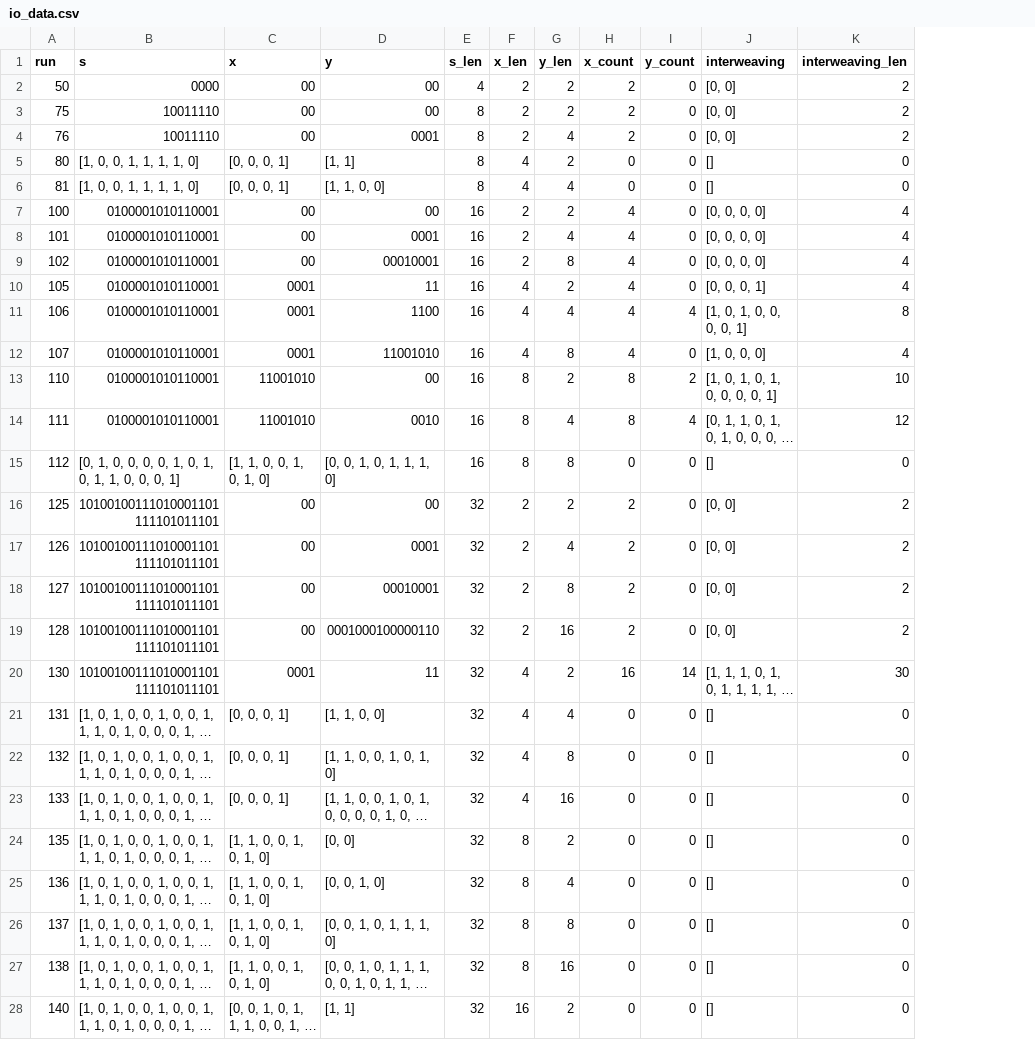
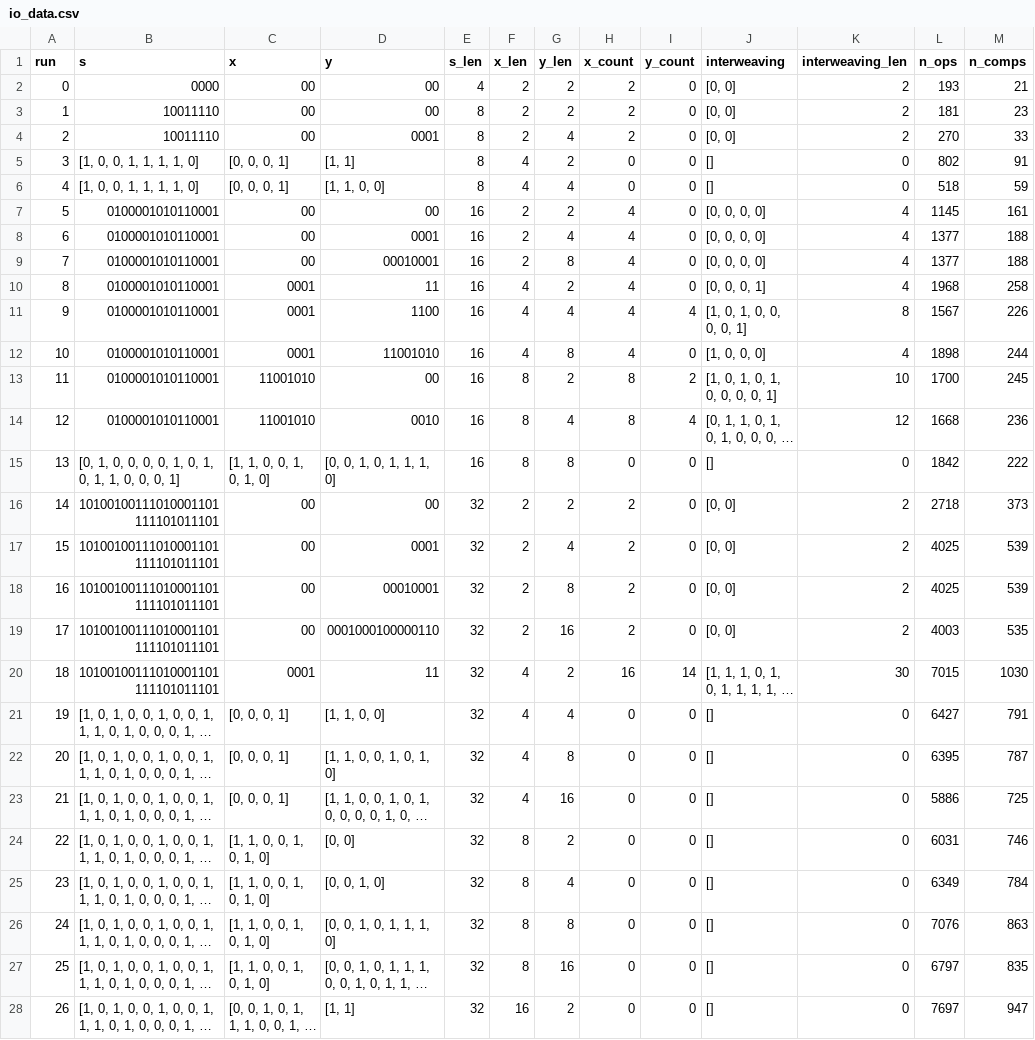
Before and after one commit to pgr-me/PRasmussenAlgosPA2, a CSV file: resources/io_data.csv, drawn as a sheet; only a part is shown; long unchanged cells end in …; the diff covers the shown part only; the diff names each change by its address in the sheet, - before the commit and + after, or states it on an @@ line.

```diff
--- a/resources/io_data.csv
+++ b/resources/io_data.csv
+column L (n_ops), rows 2-28: 193 | 181 | 270 | 802 | 518 | 1145 | 1377 | 1377 | 1968 | 1567 | 1898 | 1700 | 1668 | 1842 | 2718 | 4025 | 4025 | 4003 | 7015 | 6427 | 6395 | 5886 | 6031 | 6349 | 7076 | 6797 | 7697
+column M (n_comps), rows 2-28: 21 | 23 | 33 | 91 | 59 | 161 | 188 | 188 | 258 | 226 | 244 | 245 | 236 | 222 | 373 | 539 | 539 | 535 | 1030 | 791 | 787 | 725 | 746 | 784 | 863 | 835 | 947
-A2 (run): 50
+A2 (run): 0
-A3 (run): 75
+A3 (run): 1
-A4 (run): 76
+A4 (run): 2
-A5 (run): 80
+A5 (run): 3
-A6 (run): 81
+A6 (run): 4
-A7 (run): 100
+A7 (run): 5
-A8 (run): 101
+A8 (run): 6
-A9 (run): 102
+A9 (run): 7
-A10 (run): 105
+A10 (run): 8
-A11 (run): 106
+A11 (run): 9
-A12 (run): 107
+A12 (run): 10
-A13 (run): 110
+A13 (run): 11
-A14 (run): 111
+A14 (run): 12
-A15 (run): 112
+A15 (run): 13
-A16 (run): 125
+A16 (run): 14
-A17 (run): 126
+A17 (run): 15
-A18 (run): 127
+A18 (run): 16
-A19 (run): 128
+A19 (run): 17
-A20 (run): 130
+A20 (run): 18
-A21 (run): 131
+A21 (run): 19
-A22 (run): 132
+A22 (run): 20
-A23 (run): 133
+A23 (run): 21
-A24 (run): 135
+A24 (run): 22
-A25 (run): 136
+A25 (run): 23
-A26 (run): 137
+A26 (run): 24
-A27 (run): 138
+A27 (run): 25
-A28 (run): 140
+A28 (run): 26
```
Also changed, not shown: 103 edited cells elsewhere in this file, resources/summary_stats.csv, 6 other files.
